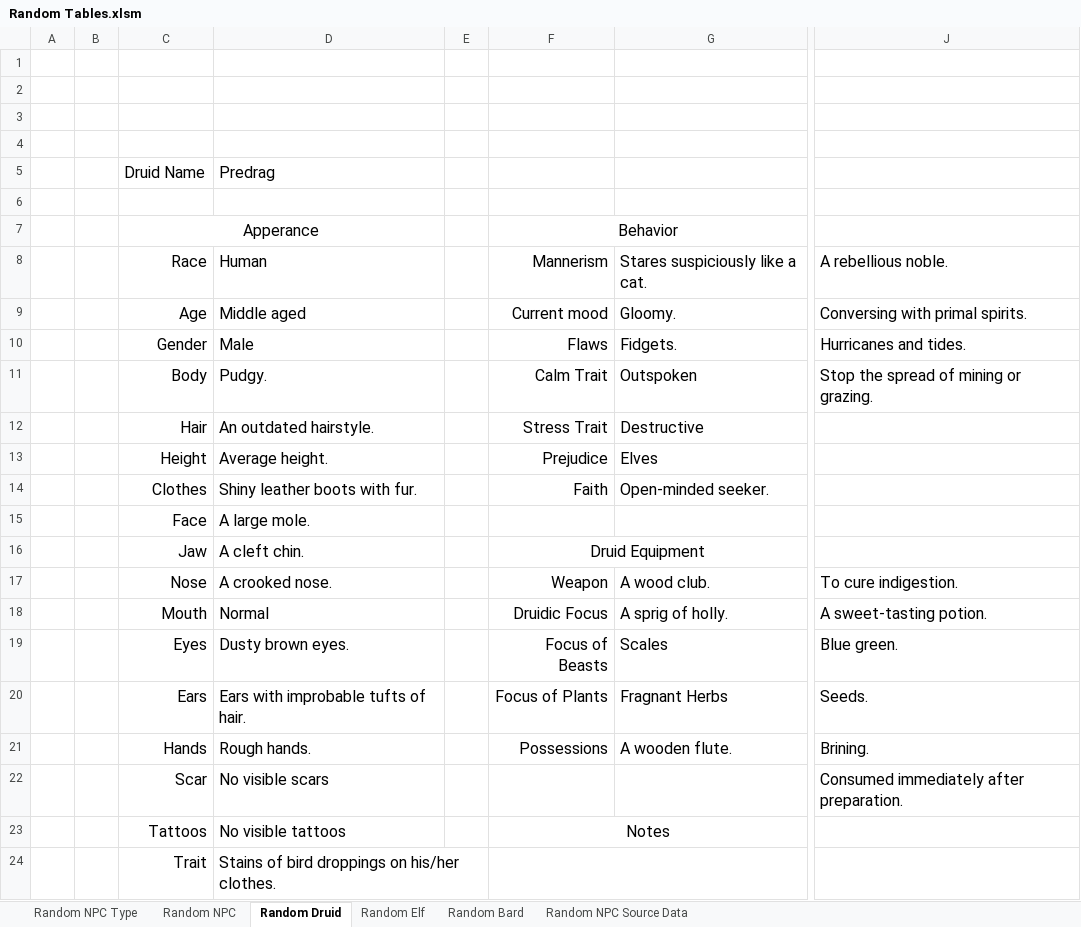
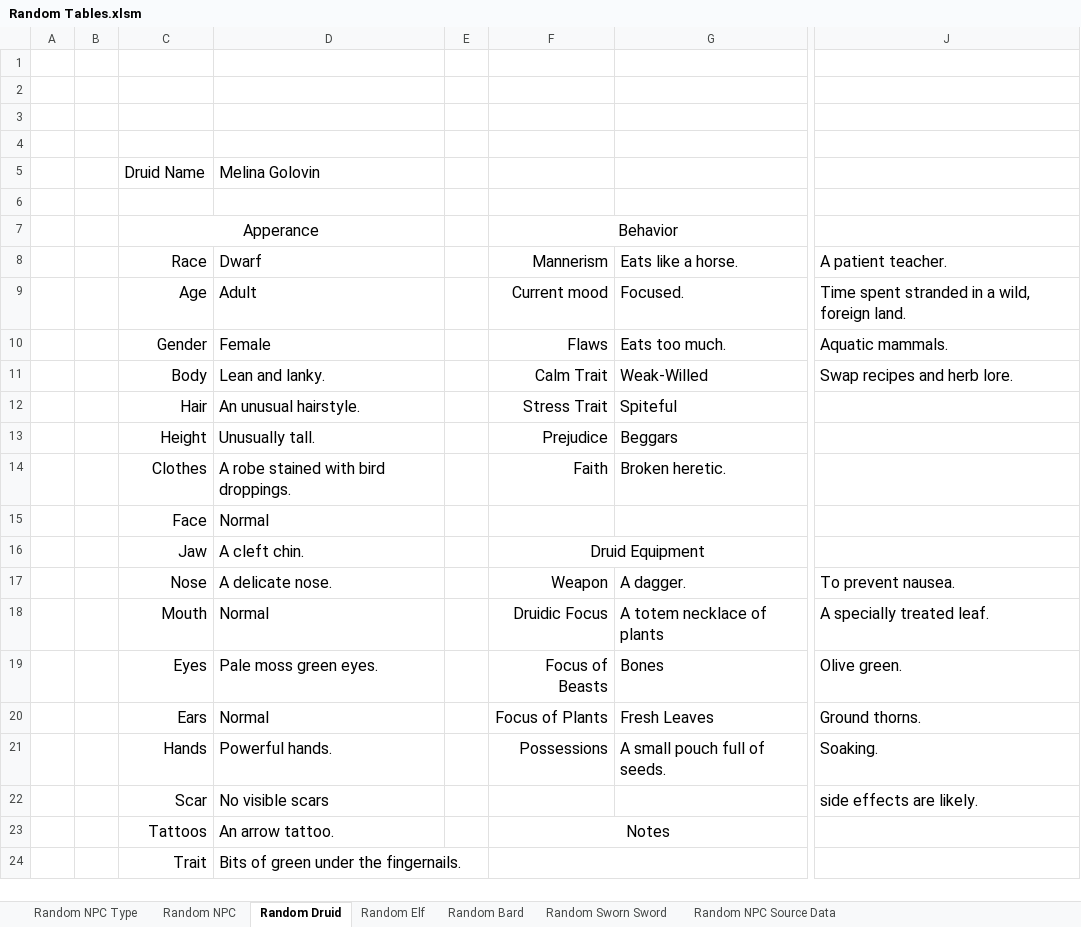
Before and after one commit to Drown6709/NPC_generator, an Excel workbook: Random Tables.xlsm, sheet Random Druid, drawn as a sheet; only a part is shown, gaps mark what is left out; values as stored, in another font and other column widths than the file's, no borders; charts and pictures not drawn; the diff names each change by its address in the sheet, - before the commit and + after, or states it on an @@ line.

```diff
--- a/Random Tables.xlsm (sheet Random Druid)
+++ b/Random Tables.xlsm (sheet Random Druid)
+sheet tab: Random Sworn Sword
-D5 (Dwarf): Predrag
+D5 (Dwarf): Melina Golovin
-D8: Human
+D8: Dwarf
-G8: Stares suspiciously like a cat.
+G8: Eats like a horse.
-J8: A rebellious noble.
+J8: A patient teacher.
-D9 (Dwarf): Middle aged
+D9 (Dwarf): Adult
-G9 (Eats like a horse.): Gloomy.
+G9 (Eats like a horse.): Focused.
-J9 (A patient teacher.): Conversing with primal spirits.
+J9 (A patient teacher.): Time spent stranded in a wild, foreign land.
-D10 (Dwarf): Male
+D10 (Dwarf): Female
-G10 (Eats like a horse.): Fidgets.
+G10 (Eats like a horse.): Eats too much.
-J10 (A patient teacher.): Hurricanes and tides.
+J10 (A patient teacher.): Aquatic mammals.
-D11 (Dwarf): Pudgy.
+D11 (Dwarf): Lean and lanky.
-G11 (Eats like a horse.): Outspoken
+G11 (Eats like a horse.): Weak-Willed
-J11 (A patient teacher.): Stop the spread of mining or grazing.
+J11 (A patient teacher.): Swap recipes and herb lore.
-D12 (Dwarf): An outdated hairstyle.
+D12 (Dwarf): An unusual hairstyle.
-G12 (Eats like a horse.): Destructive
+G12 (Eats like a horse.): Spiteful
-D13 (Dwarf): Average height.
+D13 (Dwarf): Unusually tall.
-G13 (Eats like a horse.): Elves
+G13 (Eats like a horse.): Beggars
-D14 (Dwarf): Shiny leather boots with fur.
+D14 (Dwarf): A robe stained with bird droppings.
-G14 (Eats like a horse.): Open-minded seeker.
+G14 (Eats like a horse.): Broken heretic.
-D15 (Dwarf): A large mole.
+D15 (Dwarf): Normal
-D17 (Dwarf): A crooked nose.
+D17 (Dwarf): A delicate nose.
-G17 (Eats like a horse.): A wood club.
+G17 (Eats like a horse.): A dagger.
-J17 (A patient teacher.): To cure indigestion.
+J17 (A patient teacher.): To prevent nausea.
-G18 (Eats like a horse.): A sprig of holly.
+G18 (Eats like a horse.): A totem necklace of plants
-J18 (A patient teacher.): A sweet-tasting potion.
+J18 (A patient teacher.): A specially treated leaf.
-D19 (Dwarf): Dusty brown eyes.
+D19 (Dwarf): Pale moss green eyes.
-G19 (Eats like a horse.): Scales
+G19 (Eats like a horse.): Bones
-J19 (A patient teacher.): Blue green.
+J19 (A patient teacher.): Olive green.
-D20 (Dwarf): Ears with improbable tufts of hair.
+D20 (Dwarf): Normal
-G20 (Eats like a horse.): Fragnant Herbs
+G20 (Eats like a horse.): Fresh Leaves
-J20 (A patient teacher.): Seeds.
+J20 (A patient teacher.): Ground thorns.
-D21 (Dwarf): Rough hands.
+D21 (Dwarf): Powerful hands.
-G21 (Eats like a horse.): A wooden flute.
+G21 (Eats like a horse.): A small pouch full of seeds.
-J21 (A patient teacher.): Brining.
+J21 (A patient teacher.): Soaking.
-J22 (A patient teacher.): Consumed immediately after preparation.
+J22 (A patient teacher.): side effects are likely.
-D23 (Dwarf): No visible tattoos
+D23 (Dwarf): An arrow tattoo.
-D24 (Dwarf): Stains of bird droppings on his/her clothes.
+D24 (Dwarf): Bits of green under the fingernails.
```
Also changed, not shown: sheet Random NPC Source Data, sheet Random Bard, sheet Random NPC Type, sheet Random Elf, sheet Random NPC, charts or pictures.
